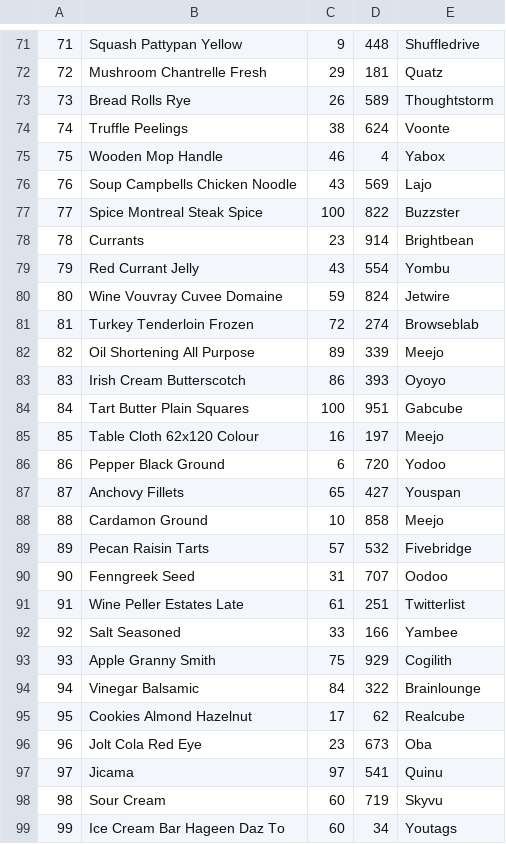
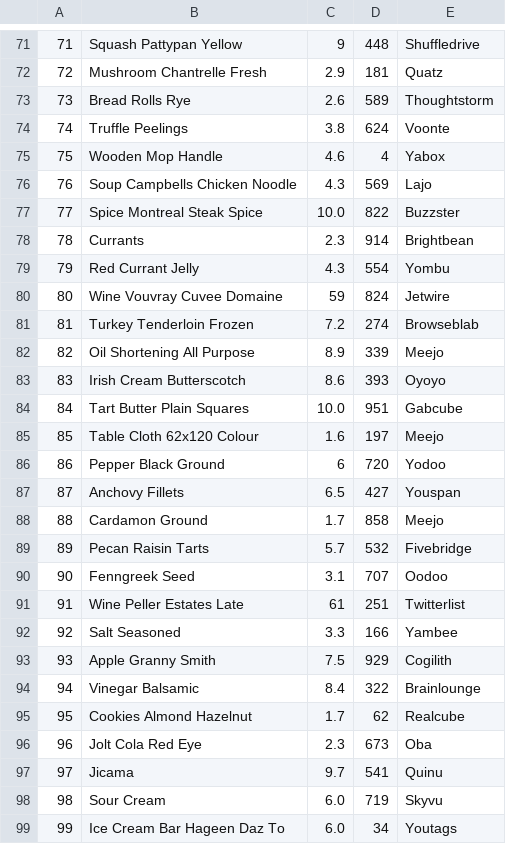
Before and after one commit to yahuaiii0923/CPP_2025_CA1_SYH, a CSV file: data.csv, drawn as a sheet; only a part is shown, gaps mark what is left out; the diff covers the shown part only.

```diff
--- a/data.csv
+++ b/data.csv
@@ -71,29 +71,29 @@
 71,Squash Pattypan Yellow,9,448,Shuffledrive
-72,Mushroom Chantrelle Fresh,29,181,Quatz
-73,Bread Rolls Rye,26,589,Thoughtstorm
-74,Truffle Peelings,38,624,Voonte
-75,Wooden Mop Handle,46,4,Yabox
-76,Soup Campbells Chicken Noodle,43,569,Lajo
-77,Spice Montreal Steak Spice,100,822,Buzzster
-78,Currants,23,914,Brightbean
-79,Red Currant Jelly,43,554,Yombu
+72,Mushroom Chantrelle Fresh,2.9,181,Quatz
+73,Bread Rolls Rye,2.6,589,Thoughtstorm
+74,Truffle Peelings,3.8,624,Voonte
+75,Wooden Mop Handle,4.6,4,Yabox
+76,Soup Campbells Chicken Noodle,4.3,569,Lajo
+77,Spice Montreal Steak Spice,10.0,822,Buzzster
+78,Currants,2.3,914,Brightbean
+79,Red Currant Jelly,4.3,554,Yombu
 80,Wine Vouvray Cuvee Domaine,59,824,Jetwire
-81,Turkey Tenderloin Frozen,72,274,Browseblab
-82,Oil Shortening All Purpose,89,339,Meejo
-83,Irish Cream Butterscotch,86,393,Oyoyo
-84,Tart Butter Plain Squares,100,951,Gabcube
-85,Table Cloth 62x120 Colour,16,197,Meejo
+81,Turkey Tenderloin Frozen,7.2,274,Browseblab
+82,Oil Shortening All Purpose,8.9,339,Meejo
+83,Irish Cream Butterscotch,8.6,393,Oyoyo
+84,Tart Butter Plain Squares,10.0,951,Gabcube
+85,Table Cloth 62x120 Colour,1.6,197,Meejo
 86,Pepper Black Ground,6,720,Yodoo
-87,Anchovy Fillets,65,427,Youspan
-88,Cardamon Ground,10,858,Meejo
-89,Pecan Raisin Tarts,57,532,Fivebridge
-90,Fenngreek Seed,31,707,Oodoo
+87,Anchovy Fillets,6.5,427,Youspan
+88,Cardamon Ground,1.7,858,Meejo
+89,Pecan Raisin Tarts,5.7,532,Fivebridge
+90,Fenngreek Seed,3.1,707,Oodoo
 91,Wine Peller Estates Late,61,251,Twitterlist
-92,Salt Seasoned,33,166,Yambee
-93,Apple Granny Smith,75,929,Cogilith
-94,Vinegar Balsamic,84,322,Brainlounge
-95,Cookies Almond Hazelnut,17,62,Realcube
-96,Jolt Cola Red Eye,23,673,Oba
-97,Jicama,97,541,Quinu
-98,Sour Cream,60,719,Skyvu
-99,Ice Cream Bar Hageen Daz To,60,34,Youtags
+92,Salt Seasoned,3.3,166,Yambee
+93,Apple Granny Smith,7.5,929,Cogilith
+94,Vinegar Balsamic,8.4,322,Brainlounge
+95,Cookies Almond Hazelnut,1.7,62,Realcube
+96,Jolt Cola Red Eye,2.3,673,Oba
+97,Jicama,9.7,541,Quinu
+98,Sour Cream,6.0,719,Skyvu
+99,Ice Cream Bar Hageen Daz To,6.0,34,Youtags
```
Also changed, not shown: 32 edited cells elsewhere in this file.
